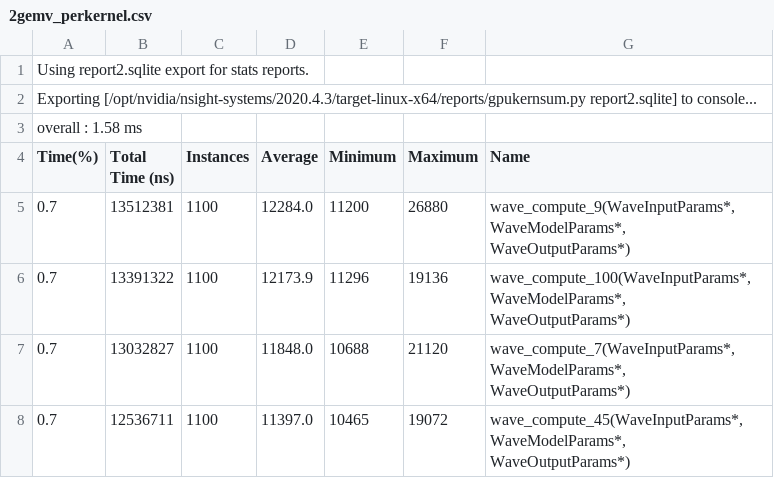
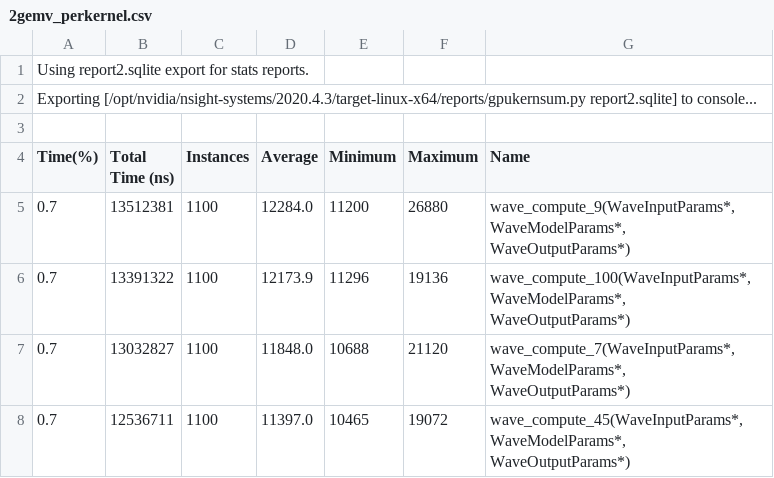
Before and after one commit to gofreelee/lstm, a CSV file: analysis_optimization/2gemv_perkernel.csv, drawn as a sheet; only a part is shown.

```diff
--- a/analysis_optimization/2gemv_perkernel.csv
+++ b/analysis_optimization/2gemv_perkernel.csv
@@ -2,3 +2,3 @@ Using report2.sqlite export for stats reports.
 Exporting [/opt/nvidia/nsight-systems/2020.4.3/target-linux-x64/reports/gpukernsum.py report2.sqlite] to console...
-overall : 1.58 ms
+
 Time(%),Total Time (ns),Instances,Average,Minimum,Maximum,Name
```
Also changed, not shown: analysis_optimization/1gemv_perkernel.csv, analysis_optimization/4gemv_perkernel.csv, 10 other files.
